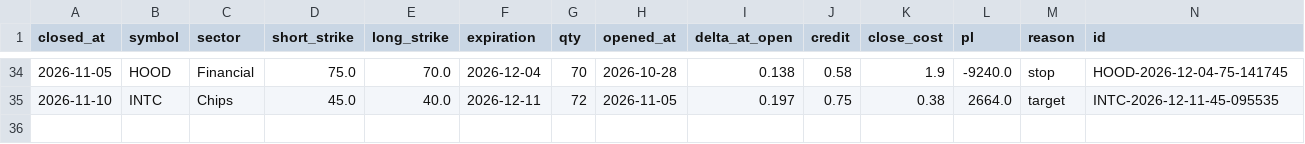
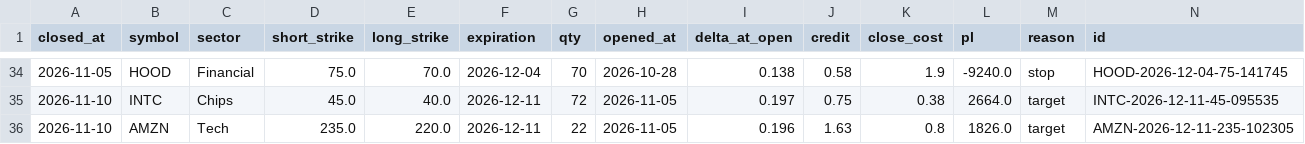
Before and after one commit to patrickobirmingham-eng/POB-CL-DT, a CSV file: spreads_trades.csv, drawn as a sheet; only a part is shown, gaps mark what is left out; rows hold the shown columns only; the diff names each change by its address in the sheet, - before the commit and + after, or states it on an @@ line.

```diff
--- a/spreads_trades.csv
+++ b/spreads_trades.csv
+row 36: 2026-11-10 | AMZN | Tech | 235.0 | 220.0 | 2026-12-11 | 22 | 2026-11-05 | 0.196 | 1.63 | 0.8 | 1826.0 | target | AMZN-2026-12-11-235-102305
```
Also changed, not shown: 2 other files.
